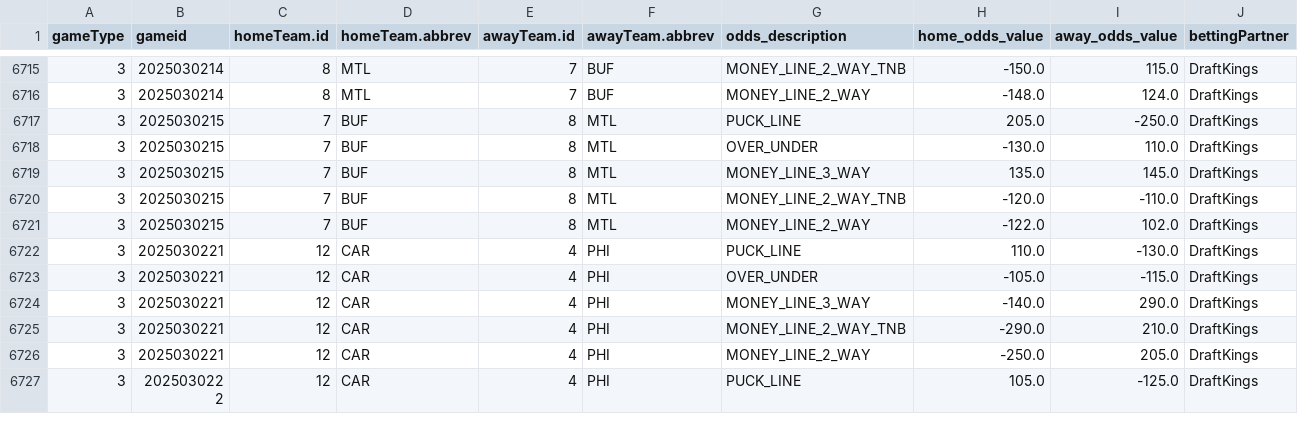
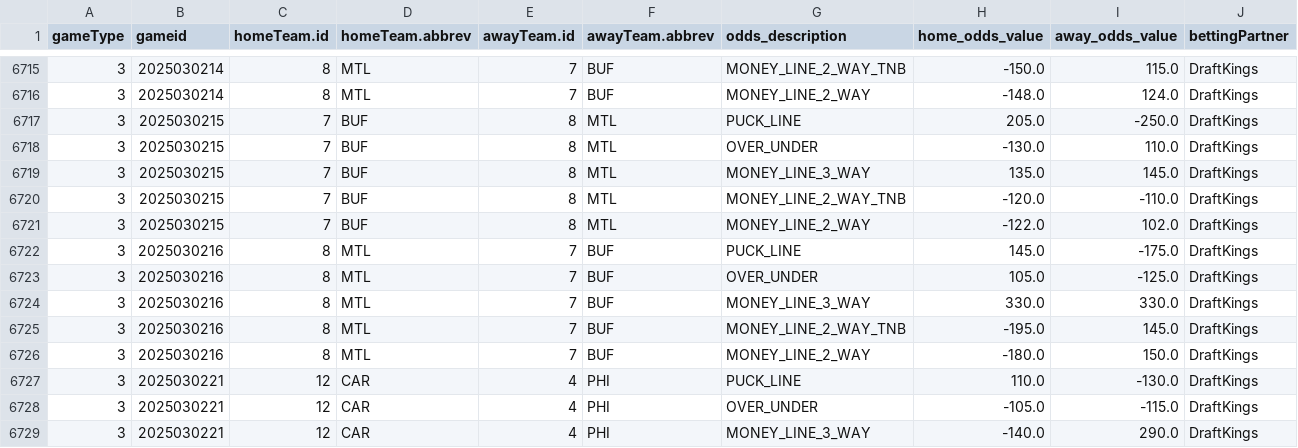
Before and after one commit to justinjjlee/NHL-Analytics, a CSV file: latest/box/2025_odds_US.csv, drawn as a sheet; only a part is shown, gaps mark what is left out; the shorter side is filled out with more unchanged rows; rows hold the shown columns only; the diff names each change by its address in the sheet, - before the commit and + after, or states it on an @@ line.

```diff
--- a/latest/box/2025_odds_US.csv
+++ b/latest/box/2025_odds_US.csv
+row 6722: 3 | 2025030216 | 8 | MTL | 7 | BUF | PUCK_LINE | 145.0 | -175.0 | DraftKings
+row 6723: 3 | 2025030216 | 8 | MTL | 7 | BUF | OVER_UNDER | 105.0 | -125.0 | DraftKings
+row 6724: 3 | 2025030216 | 8 | MTL | 7 | BUF | MONEY_LINE_3_WAY | 330.0 | 330.0 | DraftKings
+row 6725: 3 | 2025030216 | 8 | MTL | 7 | BUF | MONEY_LINE_2_WAY_TNB | -195.0 | 145.0 | DraftKings
+row 6726: 3 | 2025030216 | 8 | MTL | 7 | BUF | MONEY_LINE_2_WAY | -180.0 | 150.0 | DraftKings
```
Also changed, not shown: latest/box/2025_odds_CA.csv, 2 other files.
